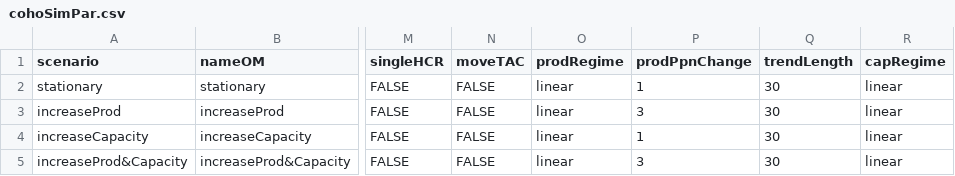
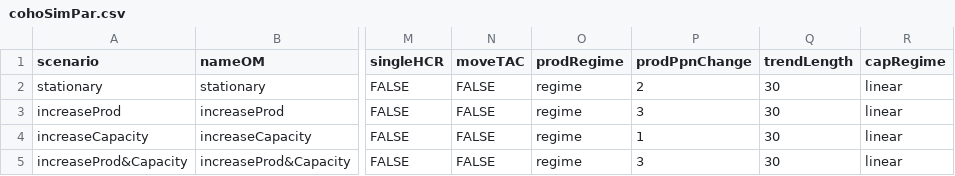
Before and after one commit to brendanmichaelconnors/TESAsamSim, a CSV file: data/IFCohoPars/cohoSimPar.csv, drawn as a sheet; only a part is shown, gaps mark what is left out; the diff names each change by its address in the sheet, - before the commit and + after, or states it on an @@ line.

Commit message:
added regimes in productivity

```diff
--- a/data/IFCohoPars/cohoSimPar.csv
+++ b/data/IFCohoPars/cohoSimPar.csv
-O2:O5 (prodRegime): linear
+O2:O5 (prodRegime): regime
-P2 (prodPpnChange): 1
+P2 (prodPpnChange): 2
```
Also changed, not shown: 1 other file.
